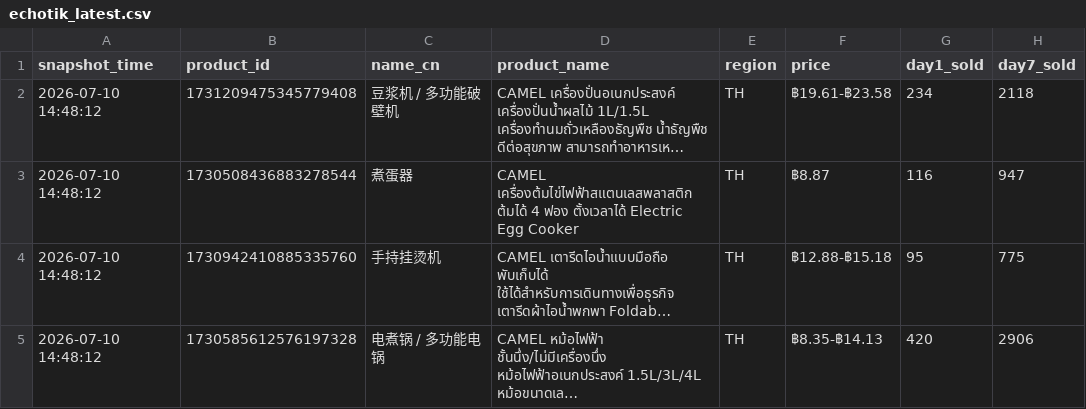
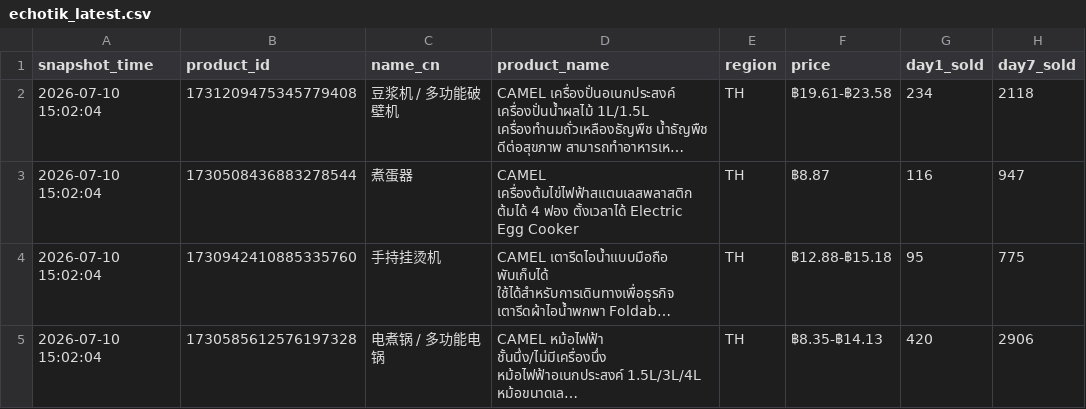
Before and after one commit to lizifantk-dot/ai-news-wechat, a CSV file: data/echotik_latest.csv, drawn as a sheet; only a part is shown; long unchanged cells end in …; the diff names each change by its address in the sheet, - before the commit and + after, or states it on an @@ line.

```diff
--- a/data/echotik_latest.csv
+++ b/data/echotik_latest.csv
-A2:A5 (snapshot_time): 2026-07-10 14:48:12
+A2:A5 (snapshot_time): 2026-07-10 15:02:04
```
Also changed, not shown: 1 other file.
